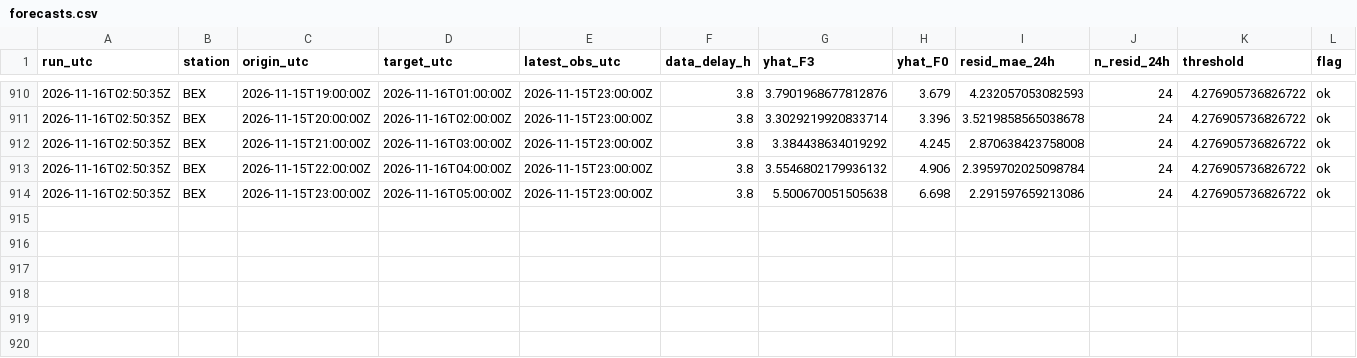
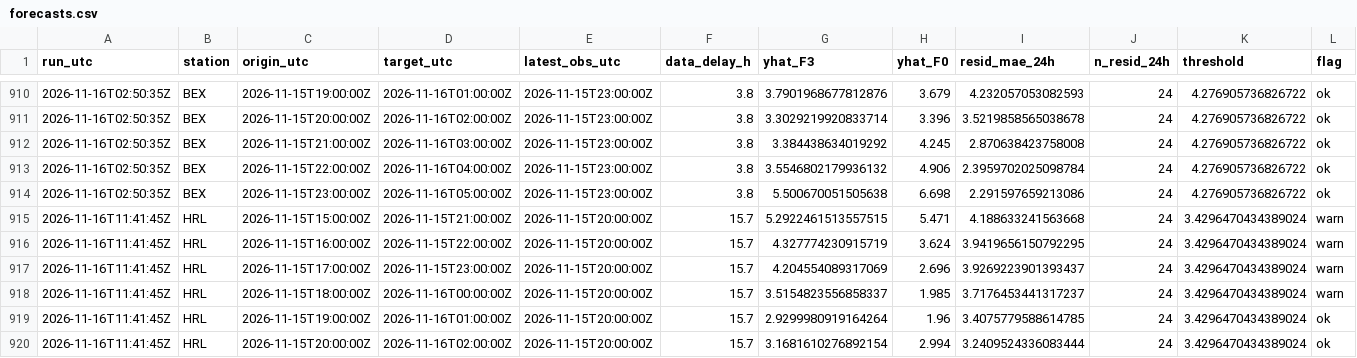
Before and after one commit to abdullahiali1545-arch/when-should-you-trust-the-forecast, a CSV file: data/live/forecasts.csv, drawn as a sheet; only a part is shown, gaps mark what is left out; rows hold the shown columns only; the diff names each change by its address in the sheet, - before the commit and + after, or states it on an @@ line.

```diff
--- a/data/live/forecasts.csv
+++ b/data/live/forecasts.csv
+row 915: 2026-11-16T11:41:45Z | HRL | 2026-11-15T15:00:00Z | 2026-11-15T21:00:00Z | 2026-11-15T20:00:00Z | 15.7 | 5.2922461513557515 | 5.471 | 4.188633241563668 | 24 | 3.4296470434389024 | warn
+row 916: 2026-11-16T11:41:45Z | HRL | 2026-11-15T16:00:00Z | 2026-11-15T22:00:00Z | 2026-11-15T20:00:00Z | 15.7 | 4.327774230915719 | 3.624 | 3.9419656150792295 | 24 | 3.4296470434389024 | warn
+row 917: 2026-11-16T11:41:45Z | HRL | 2026-11-15T17:00:00Z | 2026-11-15T23:00:00Z | 2026-11-15T20:00:00Z | 15.7 | 4.204554089317069 | 2.696 | 3.9269223901393437 | 24 | 3.4296470434389024 | warn
+row 918: 2026-11-16T11:41:45Z | HRL | 2026-11-15T18:00:00Z | 2026-11-16T00:00:00Z | 2026-11-15T20:00:00Z | 15.7 | 3.5154823556858337 | 1.985 | 3.7176453441317237 | 24 | 3.4296470434389024 | warn
+row 919: 2026-11-16T11:41:45Z | HRL | 2026-11-15T19:00:00Z | 2026-11-16T01:00:00Z | 2026-11-15T20:00:00Z | 15.7 | 2.9299980919164264 | 1.96 | 3.4075779588614785 | 24 | 3.4296470434389024 | ok
+row 920: 2026-11-16T11:41:45Z | HRL | 2026-11-15T20:00:00Z | 2026-11-16T02:00:00Z | 2026-11-15T20:00:00Z | 15.7 | 3.1681610276892154 | 2.994 | 3.2409524336083444 | 24 | 3.4296470434389024 | ok
```
Also changed, not shown: data/live/scores.csv, 1 other file.
